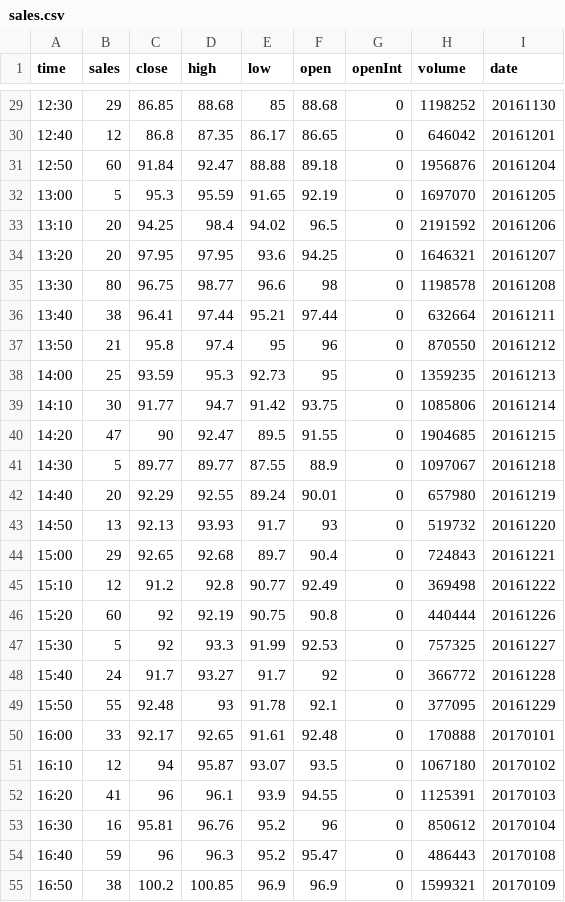
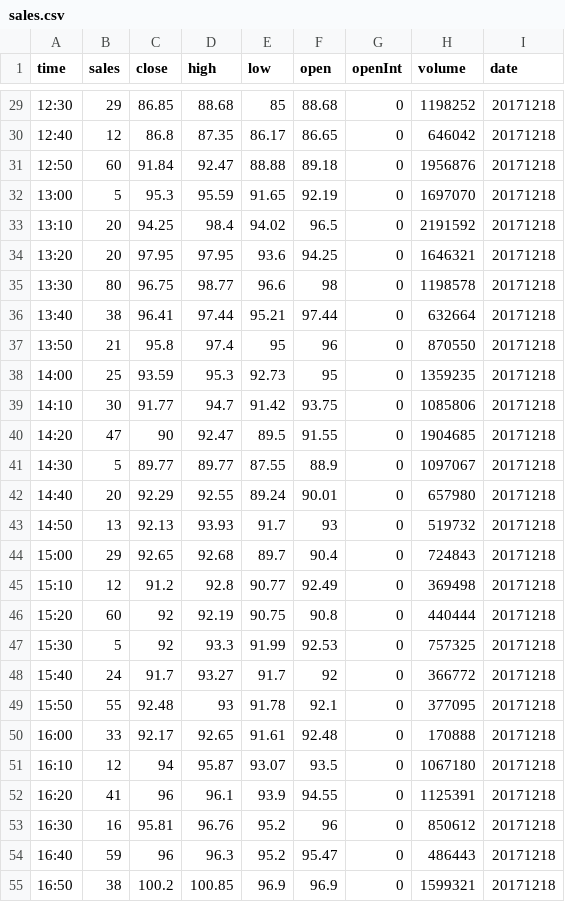
Before and after one commit to bnmghjtyu0/d3-stock, a CSV file: data/sales.csv, drawn as a sheet; only a part is shown, gaps mark what is left out; the diff covers the shown part only.

```diff
--- a/data/sales.csv
+++ b/data/sales.csv
@@ -29,27 +29,27 @@ time,sales,close,high,low,open,openInt,volume,date
-12:30,29,86.85,88.68,85,88.68,0,1198252,20161130
-12:40,12,86.8,87.35,86.17,86.65,0,646042,20161201
-12:50,60,91.84,92.47,88.88,89.18,0,1956876,20161204
-13:00,5,95.3,95.59,91.65,92.19,0,1697070,20161205
-13:10,20,94.25,98.4,94.02,96.5,0,2191592,20161206
-13:20,20,97.95,97.95,93.6,94.25,0,1646321,20161207
-13:30,80,96.75,98.77,96.6,98,0,1198578,20161208
-13:40,38,96.41,97.44,95.21,97.44,0,632664,20161211
-13:50,21,95.8,97.4,95,96,0,870550,20161212
-14:00,25,93.59,95.3,92.73,95,0,1359235,20161213
-14:10,30,91.77,94.7,91.42,93.75,0,1085806,20161214
-14:20,47,90,92.47,89.5,91.55,0,1904685,20161215
-14:30,5,89.77,89.77,87.55,88.9,0,1097067,20161218
-14:40,20,92.29,92.55,89.24,90.01,0,657980,20161219
-14:50,13,92.13,93.93,91.7,93,0,519732,20161220
-15:00,29,92.65,92.68,89.7,90.4,0,724843,20161221
-15:10,12,91.2,92.8,90.77,92.49,0,369498,20161222
-15:20,60,92,92.19,90.75,90.8,0,440444,20161226
-15:30,5,92,93.3,91.99,92.53,0,757325,20161227
-15:40,24,91.7,93.27,91.7,92,0,366772,20161228
-15:50,55,92.48,93,91.78,92.1,0,377095,20161229
-16:00,33,92.17,92.65,91.61,92.48,0,170888,20170101
-16:10,12,94,95.87,93.07,93.5,0,1067180,20170102
-16:20,41,96,96.1,93.9,94.55,0,1125391,20170103
-16:30,16,95.81,96.76,95.2,96,0,850612,20170104
-16:40,59,96,96.3,95.2,95.47,0,486443,20170108
-16:50,38,100.2,100.85,96.9,96.9,0,1599321,20170109
+12:30,29,86.85,88.68,85,88.68,0,1198252,20171218
+12:40,12,86.8,87.35,86.17,86.65,0,646042,20171218
+12:50,60,91.84,92.47,88.88,89.18,0,1956876,20171218
+13:00,5,95.3,95.59,91.65,92.19,0,1697070,20171218
+13:10,20,94.25,98.4,94.02,96.5,0,2191592,20171218
+13:20,20,97.95,97.95,93.6,94.25,0,1646321,20171218
+13:30,80,96.75,98.77,96.6,98,0,1198578,20171218
+13:40,38,96.41,97.44,95.21,97.44,0,632664,20171218
+13:50,21,95.8,97.4,95,96,0,870550,20171218
+14:00,25,93.59,95.3,92.73,95,0,1359235,20171218
+14:10,30,91.77,94.7,91.42,93.75,0,1085806,20171218
+14:20,47,90,92.47,89.5,91.55,0,1904685,20171218
+14:30,5,89.77,89.77,87.55,88.9,0,1097067,20171218
+14:40,20,92.29,92.55,89.24,90.01,0,657980,20171218
+14:50,13,92.13,93.93,91.7,93,0,519732,20171218
+15:00,29,92.65,92.68,89.7,90.4,0,724843,20171218
+15:10,12,91.2,92.8,90.77,92.49,0,369498,20171218
+15:20,60,92,92.19,90.75,90.8,0,440444,20171218
+15:30,5,92,93.3,91.99,92.53,0,757325,20171218
+15:40,24,91.7,93.27,91.7,92,0,366772,20171218
+15:50,55,92.48,93,91.78,92.1,0,377095,20171218
+16:00,33,92.17,92.65,91.61,92.48,0,170888,20171218
+16:10,12,94,95.87,93.07,93.5,0,1067180,20171218
+16:20,41,96,96.1,93.9,94.55,0,1125391,20171218
+16:30,16,95.81,96.76,95.2,96,0,850612,20171218
+16:40,59,96,96.3,95.2,95.47,0,486443,20171218
+16:50,38,100.2,100.85,96.9,96.9,0,1599321,20171218
```
Also changed, not shown: 71 edited cells elsewhere in this file, 3 other files.
